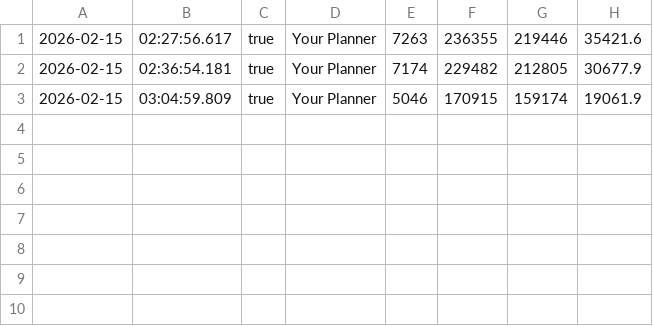
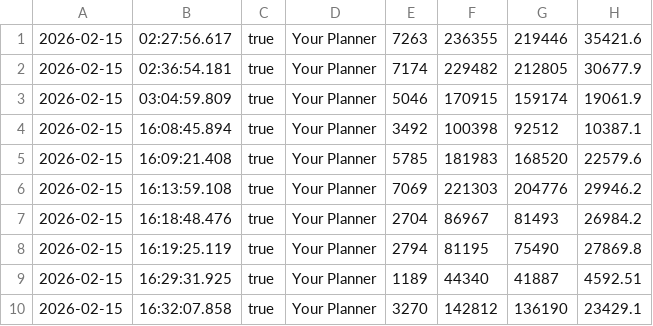
Before and after one commit to slnkahveci/Robotics-Ex5, a CSV file: build/benchmark.csv, drawn as a sheet; the diff names each change by its address in the sheet, - before the commit and + after, or states it on an @@ line.

```diff
--- a/build/benchmark.csv
+++ b/build/benchmark.csv
+row 4: 2026-02-15 | 16:08:45.894 | true | Your Planner | 3492 | 100398 | 92512 | 10387.1
+row 5: 2026-02-15 | 16:09:21.408 | true | Your Planner | 5785 | 181983 | 168520 | 22579.6
+row 6: 2026-02-15 | 16:13:59.108 | true | Your Planner | 7069 | 221303 | 204776 | 29946.2
+row 7: 2026-02-15 | 16:18:48.476 | true | Your Planner | 2704 | 86967 | 81493 | 26984.2
+row 8: 2026-02-15 | 16:19:25.119 | true | Your Planner | 2794 | 81195 | 75490 | 27869.8
+row 9: 2026-02-15 | 16:29:31.925 | true | Your Planner | 1189 | 44340 | 41887 | 4592.51
+row 10: 2026-02-15 | 16:32:07.858 | true | Your Planner | 3270 | 142812 | 136190 | 23429.1
```
Also changed, not shown: 10 other files.
